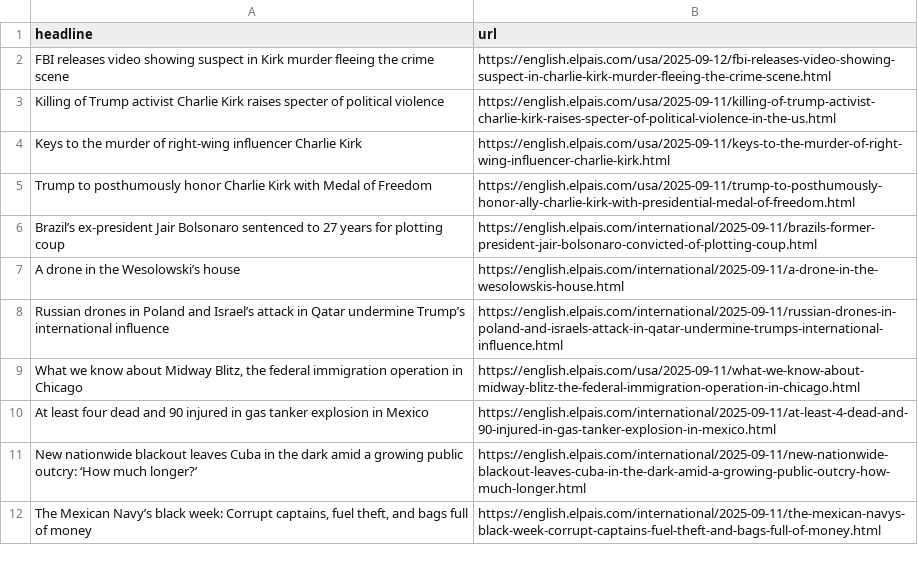
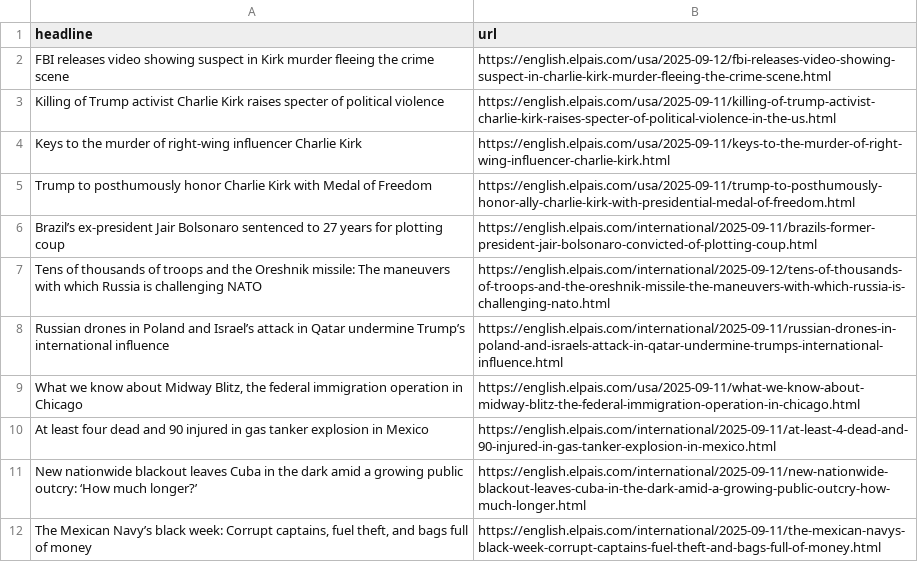
Before and after one commit to dimitriselaf/el-pais-autoscraper, a CSV file: headlines.csv, drawn as a sheet; only a part is shown; removed rows and columns are numbered as before the commit, all else as after; the diff names each change by its address in the sheet, - before the commit and + after, or states it on an @@ line.

```diff
--- a/headlines.csv
+++ b/headlines.csv
-row 7: A drone in the Wesolowski’s house | https://english.elpais.com/international/2025-09-11/a-drone-in-the-wesolowskis-house.html
+row 7: Tens of thousands of troops and the Oreshnik missile: The maneuvers with which Russia is challenging NATO | https://english.elpais.com/international/2025-09-12/tens-of-thousands-of-troops-and-the-oreshnik-missile-the-maneuvers-with-which-russia-is-challenging-nato.html
```
